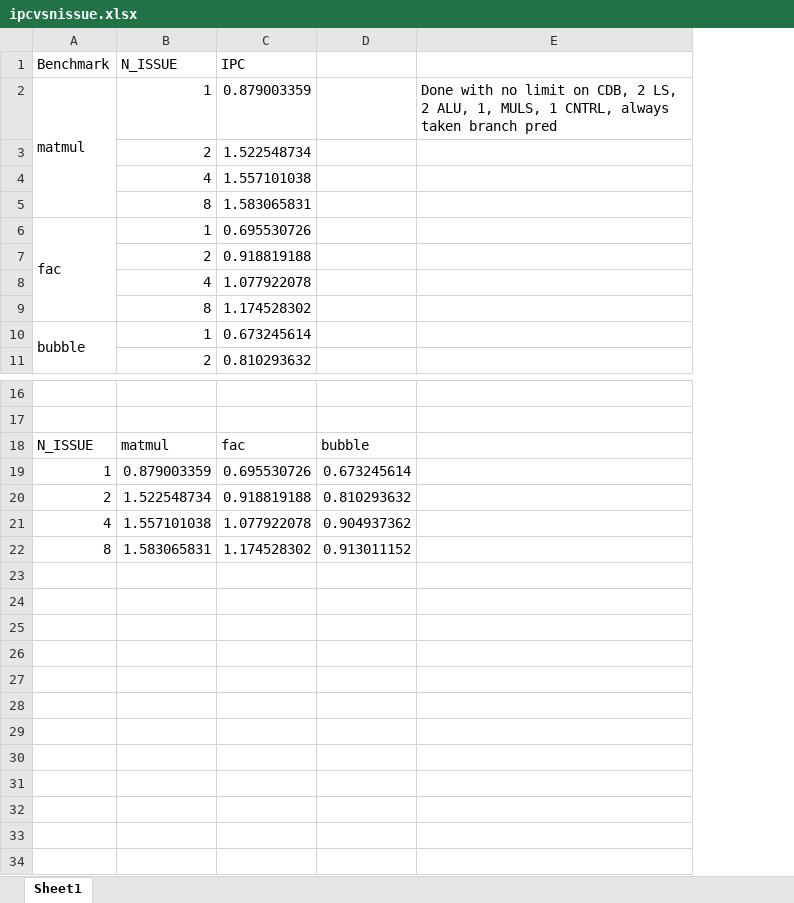
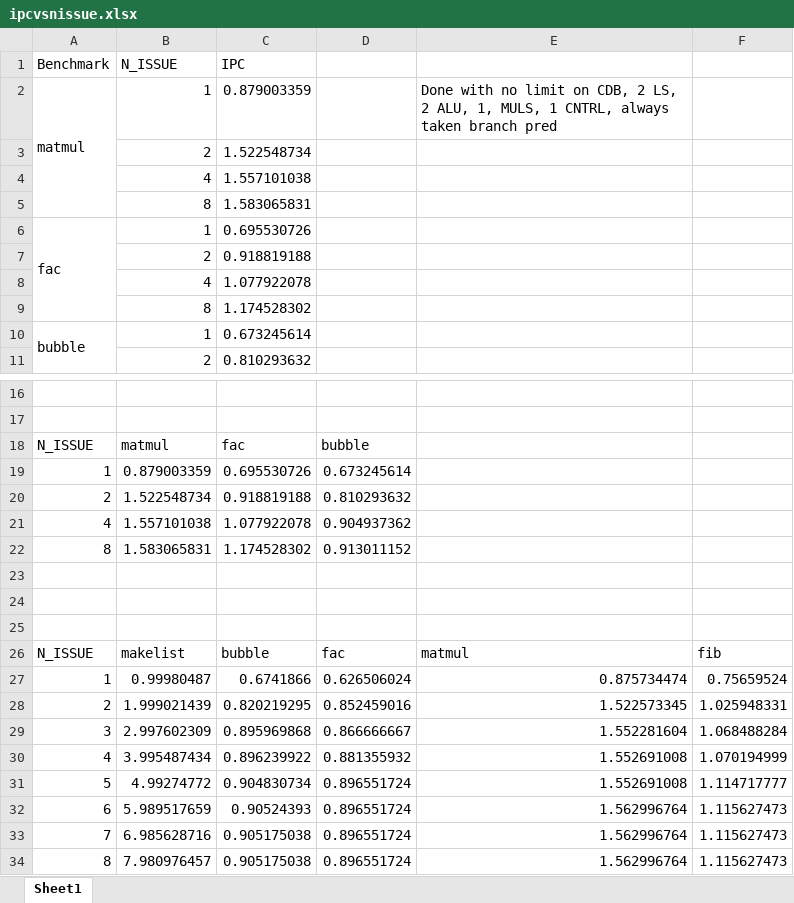
Before and after one commit to kiran-isaac/ArmCpuSim, an Excel workbook: experiments/ipcvsnissue.xlsx, sheet Sheet1, drawn as a sheet; only a part is shown, gaps mark what is left out; values as stored, in another font and other column widths than the file's, no borders; charts and pictures not drawn; removed rows and columns are numbered as before the commit, all else as after; the diff names each change by its address in the sheet, - before the commit and + after, or states it on an @@ line.

Commit message:
Doing N_ISSUE expmt

```diff
--- a/experiments/ipcvsnissue.xlsx (sheet Sheet1)
+++ b/experiments/ipcvsnissue.xlsx (sheet Sheet1)
-column E, row 2: Done with no limit on CDB, 2 LS, 2 ALU, 1, MULS, 1 CNTRL, always taken branch pred
+column E, row 2: Done with no limit on CDB, 2 LS, 2 ALU, 1, MULS, 1 CNTRL, always taken branch pred
+column F, empty
+row 23: (empty)
+row 24: (empty)
+row 25: (empty)
+row 26: N_ISSUE | makelist | bubble | fac | matmul | fib
+row 27: 1 | 0.99980487 | 0.6741866 | 0.626506024 | 0.875734474 | 0.75659524
+row 28: 2 | 1.999021439 | 0.820219295 | 0.852459016 | 1.522573345 | 1.025948331
+row 29: 3 | 2.997602309 | 0.895969868 | 0.866666667 | 1.552281604 | 1.068488284
+row 30: 4 | 3.995487434 | 0.896239922 | 0.881355932 | 1.552691008 | 1.070194999
+row 31: 5 | 4.99274772 | 0.904830734 | 0.896551724 | 1.552691008 | 1.114717777
+row 32: 6 | 5.989517659 | 0.90524393 | 0.896551724 | 1.562996764 | 1.115627473
+row 33: 7 | 6.985628716 | 0.905175038 | 0.896551724 | 1.562996764 | 1.115627473
+row 34: 8 | 7.980976457 | 0.905175038 | 0.896551724 | 1.562996764 | 1.115627473
```
Also changed, not shown: charts or pictures, 12 other files.
